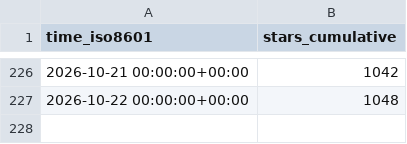
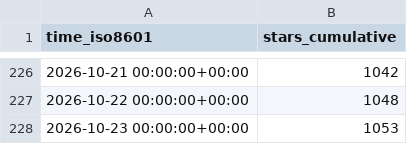
Before and after one commit to RituH-AI/power-platform-skills, a CSV file: microsoft/power-platform-skills/ghrs-data/stargazers.csv, drawn as a sheet; only a part is shown, gaps mark what is left out.

```diff
--- a/microsoft/power-platform-skills/ghrs-data/stargazers.csv
+++ b/microsoft/power-platform-skills/ghrs-data/stargazers.csv
@@ -227 +227,2 @@ time_iso8601,stars_cumulative
 2026-10-22 00:00:00+00:00,1048
+2026-10-23 00:00:00+00:00,1053
```
